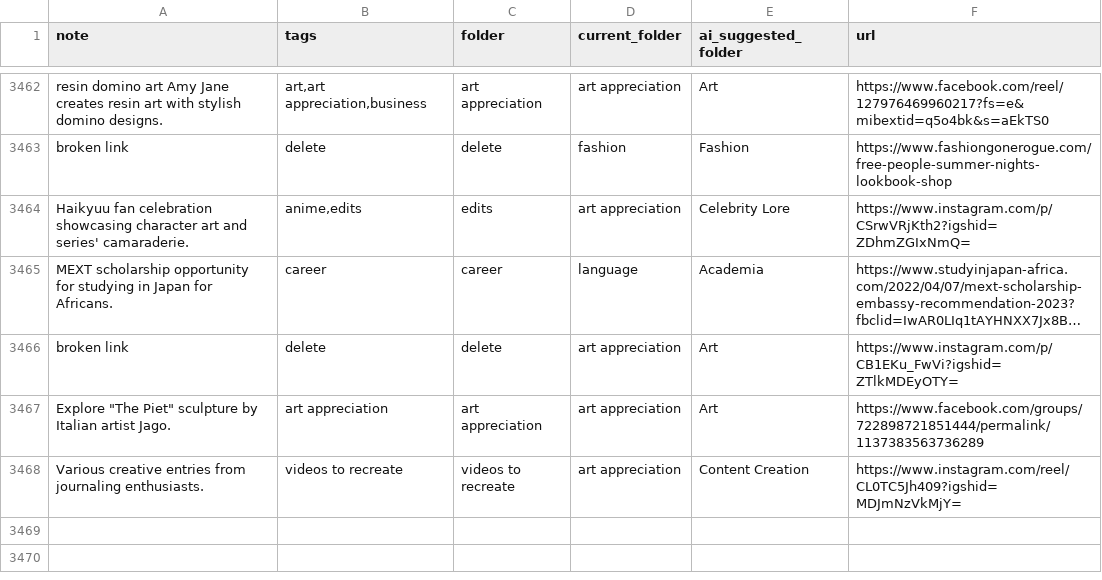
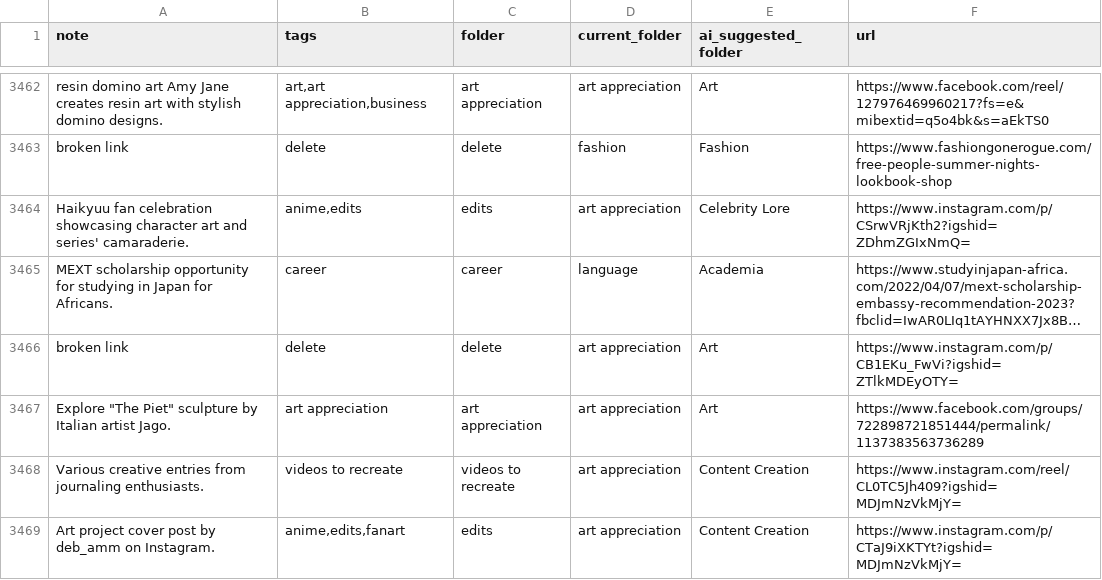
Before and after one commit to paikalilly/bookmark-sorter, a CSV file: bookmarks_sorted.csv, drawn as a sheet; only a part is shown, gaps mark what is left out; long unchanged cells end in ….

Commit message:
Update bookmarks_sorted.csv via Streamlit app

```diff
--- a/bookmarks_sorted.csv
+++ b/bookmarks_sorted.csv
@@ -3468 +3468,2 @@ broken link,delete,delete,art appreciation,Art,https://www.instagram.com/p/CB1EK
 Various creative entries from journaling enthusiasts.,videos to recreate,videos to recreate,art appreciation,Content Creation,https://www.instagram.com/reel/CL0TC5Jh409?igshid=MDJmNzVkMjY=
+Art project cover post by deb_amm on Instagram.,"anime,edits,fanart",edits,art appreciation,Content Creation,https://www.instagram.com/p/CTaJ9iXKTYt?igshid=MDJmNzVkMjY=
```
